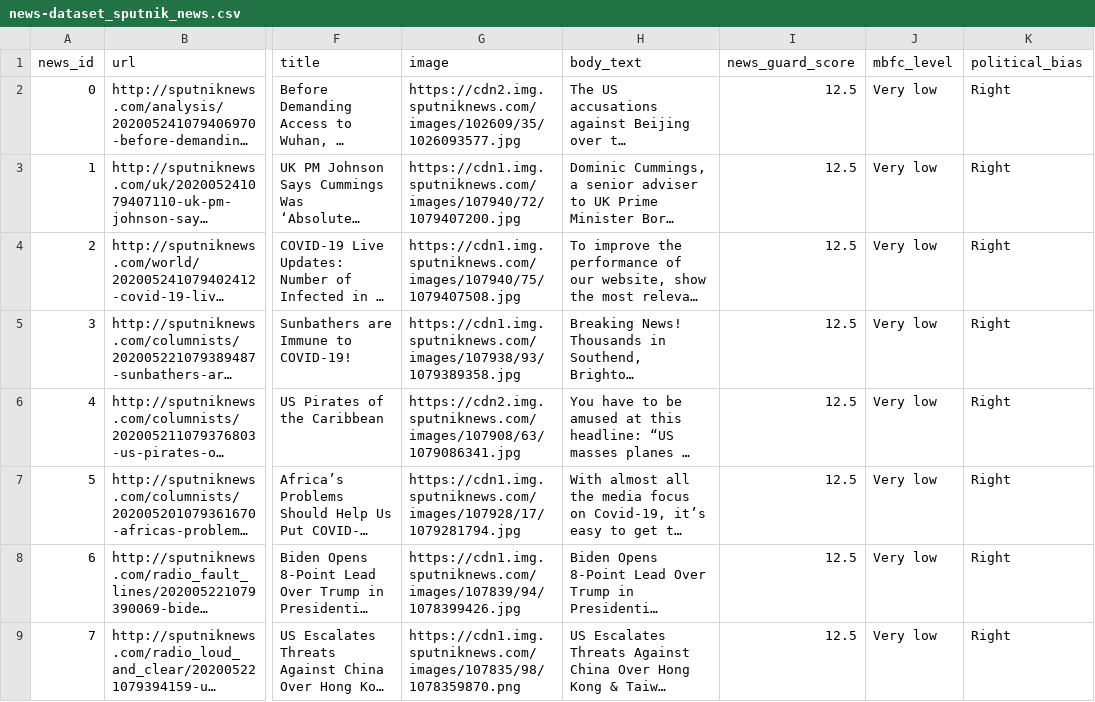
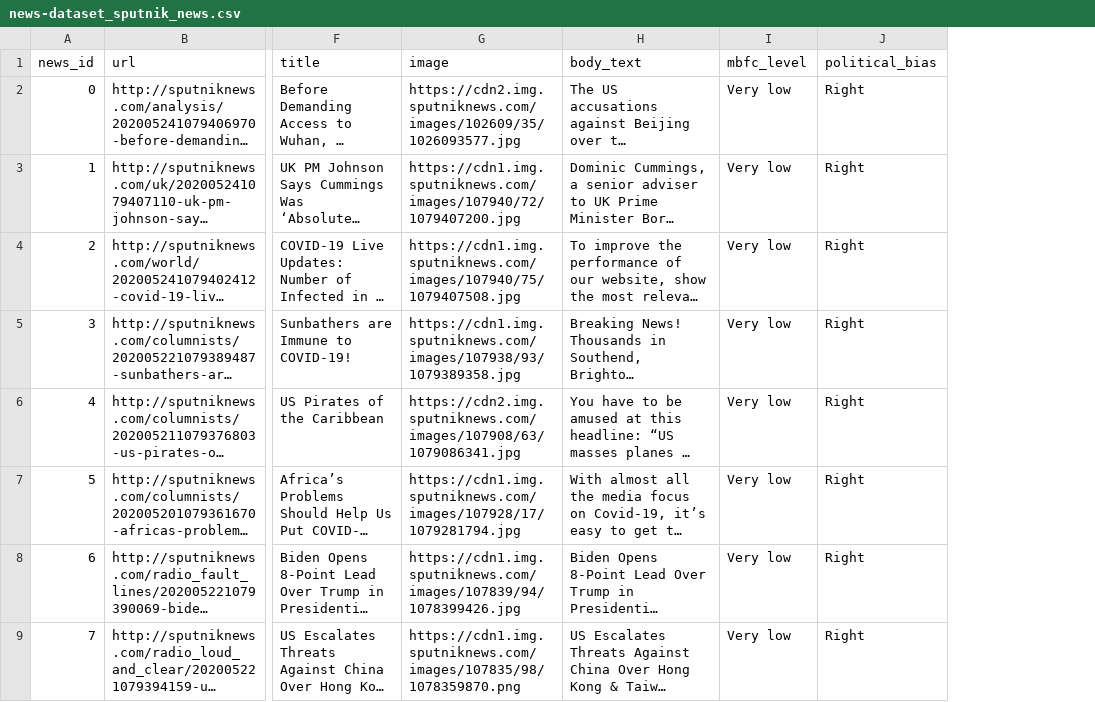
Before and after one commit to apurvamulay/ReCOVery, a CSV file: dataset/unreliable/news-dataset_sputnik_news.csv, drawn as a sheet; only a part is shown, gaps mark what is left out; long unchanged cells end in …; the diff names each change by its address in the sheet, - before the commit and + after, or states it on an @@ line.

Commit message:
Remove newsguard column

```diff
--- a/dataset/unreliable/news-dataset_sputnik_news.csv
+++ b/dataset/unreliable/news-dataset_sputnik_news.csv
-column I (news_guard_score), rows 2-9: all 12.5
```
Also changed, not shown: dataset/unreliable/news-dataset_american_thinker.csv, dataset/unreliable/news-dataset_drudgereport.csv, 30 other files.
